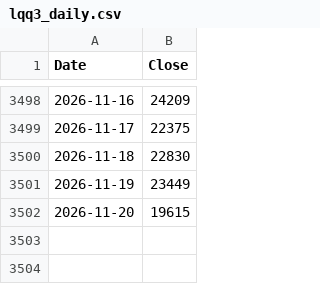
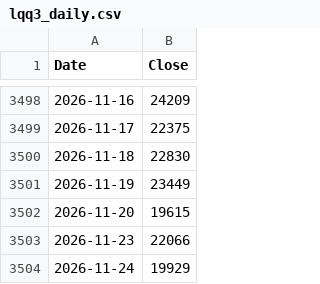
Before and after one commit to rkarim25/Strategy, a CSV file: lqq3_daily.csv, drawn as a sheet; only a part is shown, gaps mark what is left out; the diff names each change by its address in the sheet, - before the commit and + after, or states it on an @@ line.

```diff
--- a/lqq3_daily.csv
+++ b/lqq3_daily.csv
+row 3503: 2026-11-23 | 22066
+row 3504: 2026-11-24 | 19929
```
Also changed, not shown: 3bal_daily.csv, dax_daily.csv, 18 other files.
